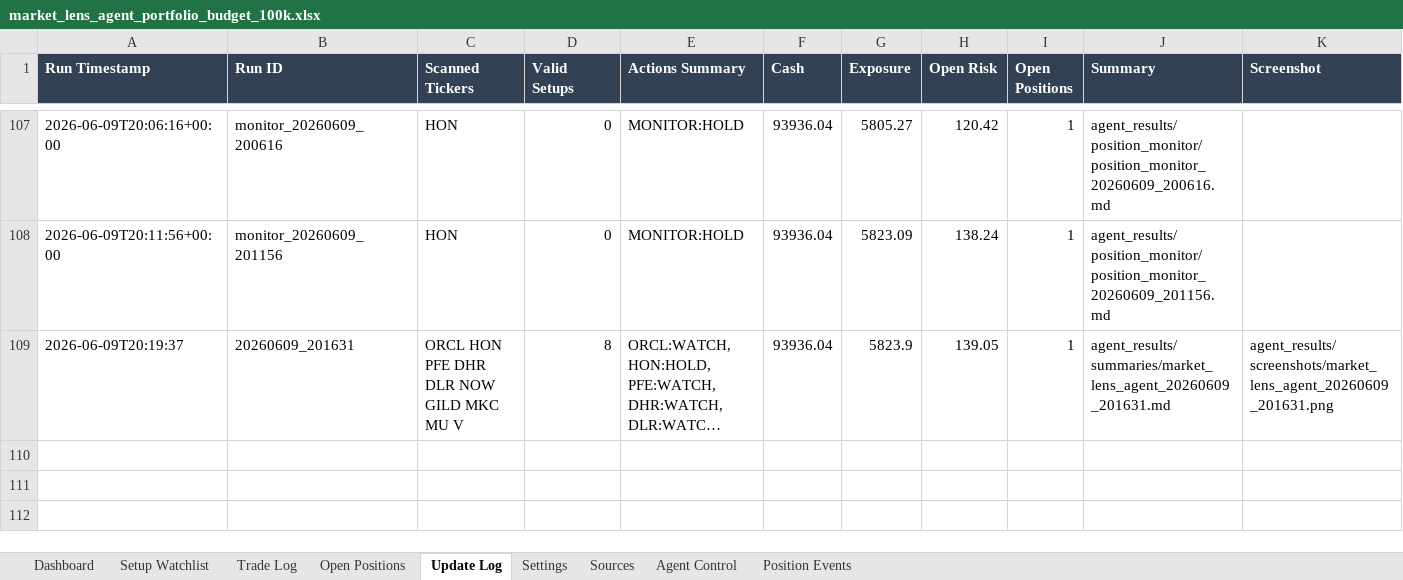
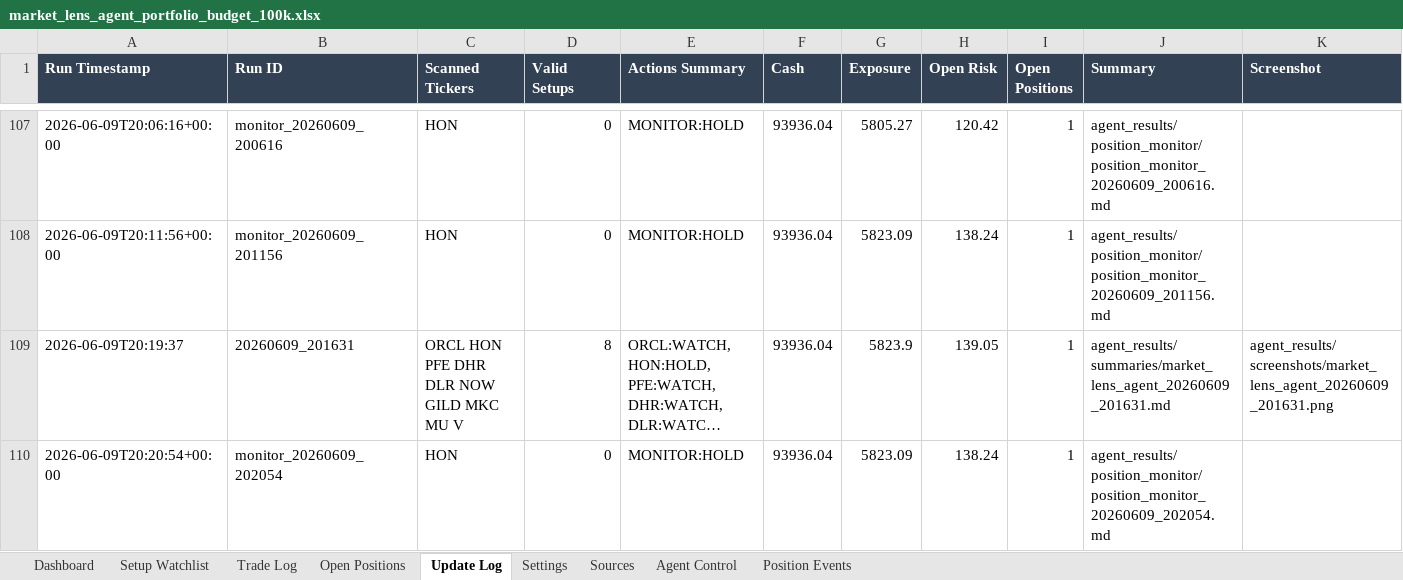
Before and after one commit to AviramDahan/market-lens-scanner, an Excel workbook: agent_tracker/market_lens_agent_portfolio_budget_100k.xlsx, sheet Update Log, drawn as a sheet; only a part is shown, gaps mark what is left out; long unchanged cells end in …; values as stored, in another font and other column widths than the file's, no borders; table styles not drawn; rows hold the shown columns only; the diff names each change by its address in the sheet, - before the commit and + after, or states it on an @@ line.

Commit message:
Update Market Lens position monitor

```diff
--- a/agent_tracker/market_lens_agent_portfolio_budget_100k.xlsx (sheet Update Log)
+++ b/agent_tracker/market_lens_agent_portfolio_budget_100k.xlsx (sheet Update Log)
+row 110: 2026-06-09T20:20:54+00:00 | monitor_20260609_202054 | HON | 0 | MONITOR:HOLD | 93936.04 | 5823.09 | 138.24 | 1 | agent_results/position_monitor/position_monitor_20260609_202054.md
```
Also changed, not shown: sheet Open Positions, 1 other file.
